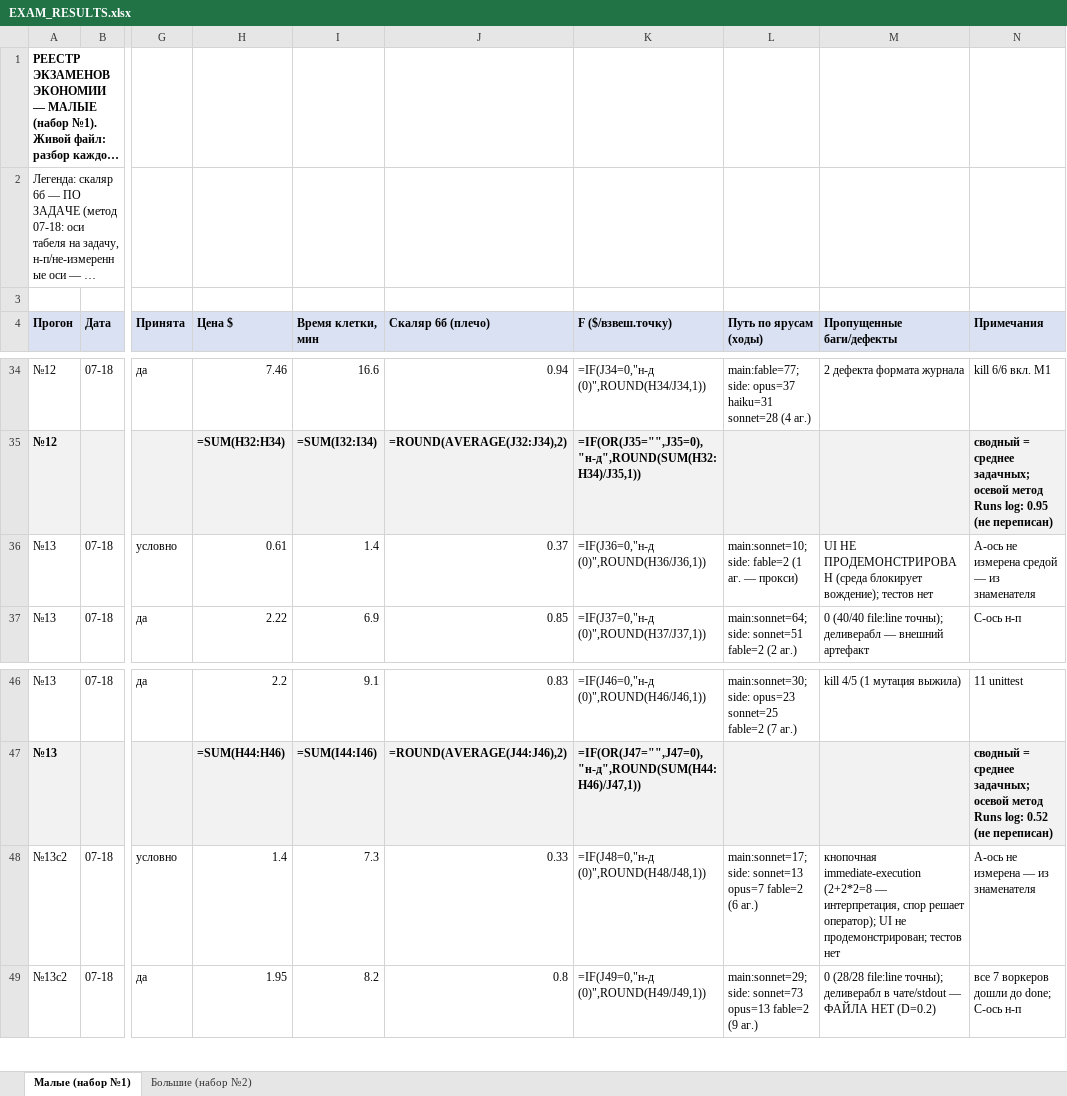
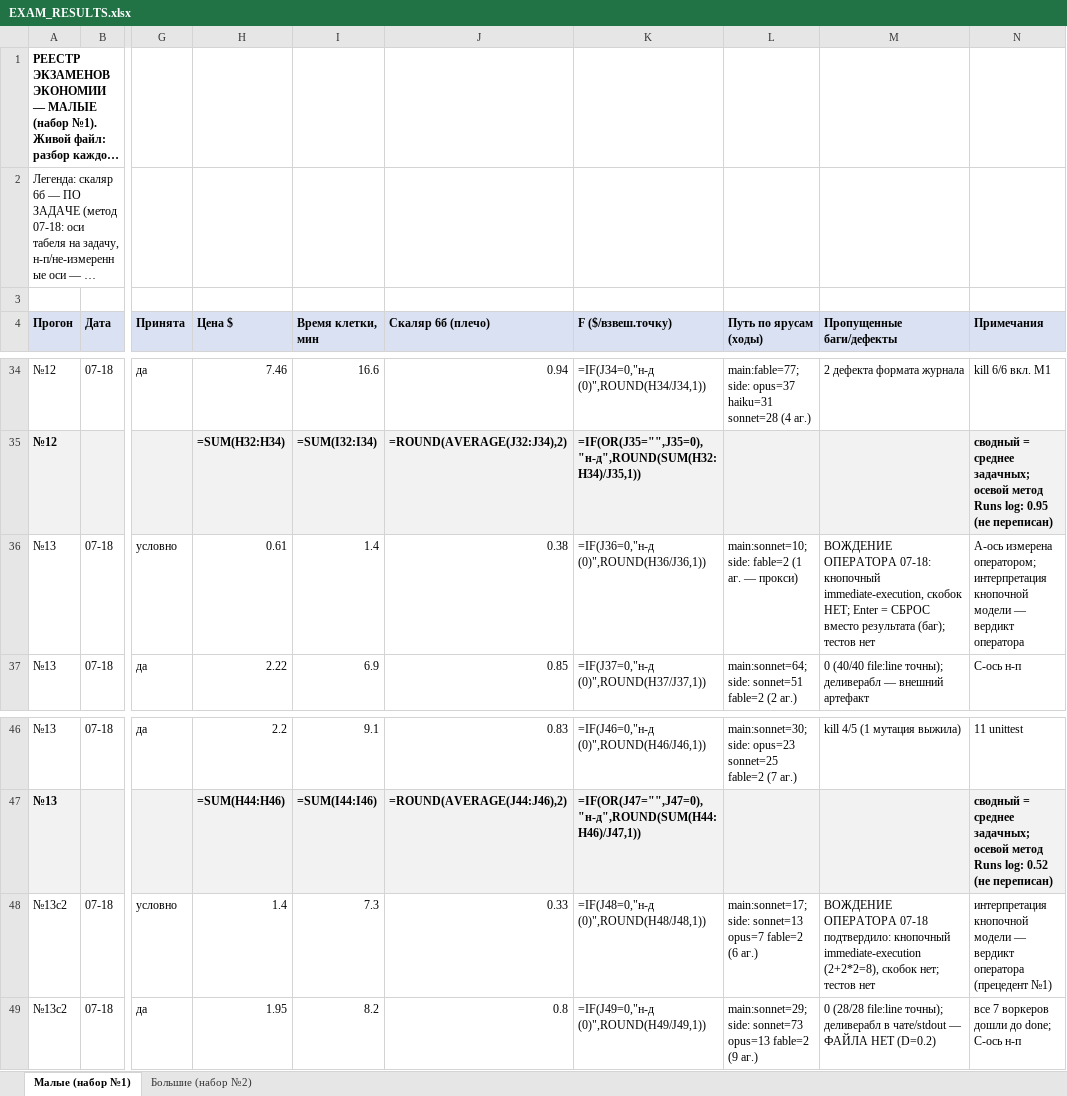
Before and after one commit to Xartaxana/Operating-System-for-LLMs, an Excel workbook: docs/EXAM_RESULTS.xlsx, sheet Малые (набор №1), drawn as a sheet; only a part is shown, gaps mark what is left out; long unchanged cells end in …; values as stored, in another font and other column widths than the file's, no borders; formulas without a stored value are shown as written; the diff names each change by its address in the sheet, - before the commit and + after, or states it on an @@ line.

Commit message:
Вождение оператора: A-t1 кнопочный + баг Enter=сброс, C2-t1 подтверждён; F-30-рецидив Lead в пересказе (лог грейдера был верен)
оси: не-механизм (факты вождения + defect_found пересказа - записи фактов; правила не тронуты)

```diff
--- a/docs/EXAM_RESULTS.xlsx (sheet Малые (набор №1))
+++ b/docs/EXAM_RESULTS.xlsx (sheet Малые (набор №1))
-J36 (Скаляр 6б (плечо)): 0.37
+J36 (Скаляр 6б (плечо)): 0.38
-M36 (Пропущенные баги/дефекты): UI НЕ ПРОДЕМОНСТРИРОВАН (среда блокирует вождение); тестов нет
+M36 (Пропущенные баги/дефекты): ВОЖДЕНИЕ ОПЕРАТОРА 07-18: кнопочный immediate-execution, скобок НЕТ; Enter = СБРОС вместо результата (баг); тестов нет
-N36 (Примечания): A-ось не измерена средой — из знаменателя
+N36 (Примечания): A-ось измерена оператором; интерпретация кнопочной модели — вердикт оператора
-M48 (Пропущенные баги/дефекты): кнопочная immediate-execution (2+2*2=8 — интерпретация, спор решает оператор); UI не продемонстрирован; тестов нет
+M48 (Пропущенные баги/дефекты): ВОЖДЕНИЕ ОПЕРАТОРА 07-18 подтвердило: кнопочный immediate-execution (2+2*2=8), скобок нет; тестов нет
-N48 (Примечания): A-ось не измерена — из знаменателя
+N48 (Примечания): интерпретация кнопочной модели — вердикт оператора (прецедент №1)
```
Also changed, not shown: 1 other file.
